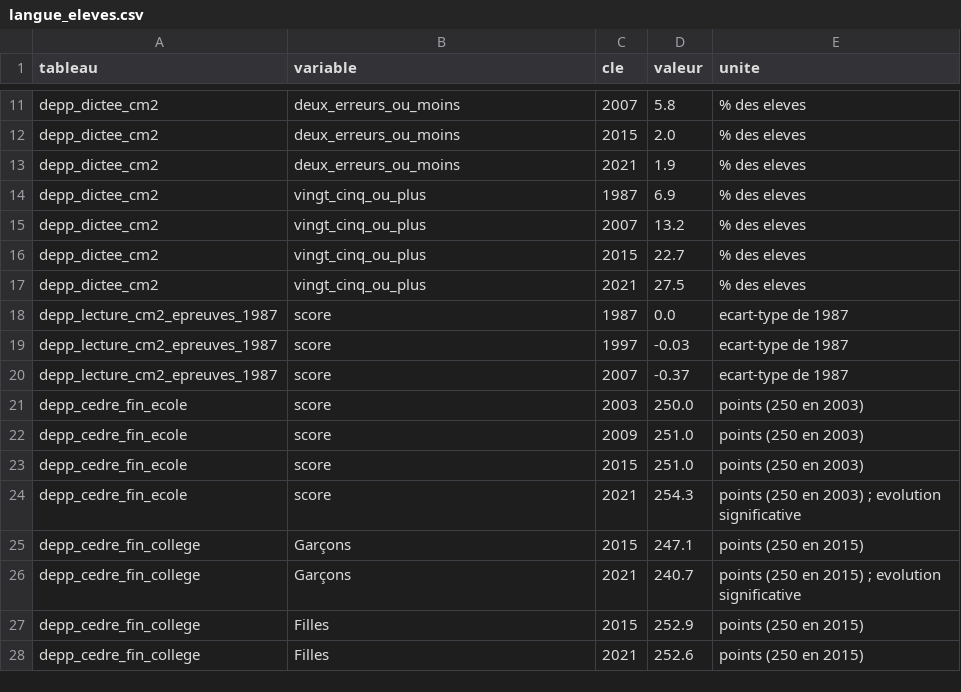
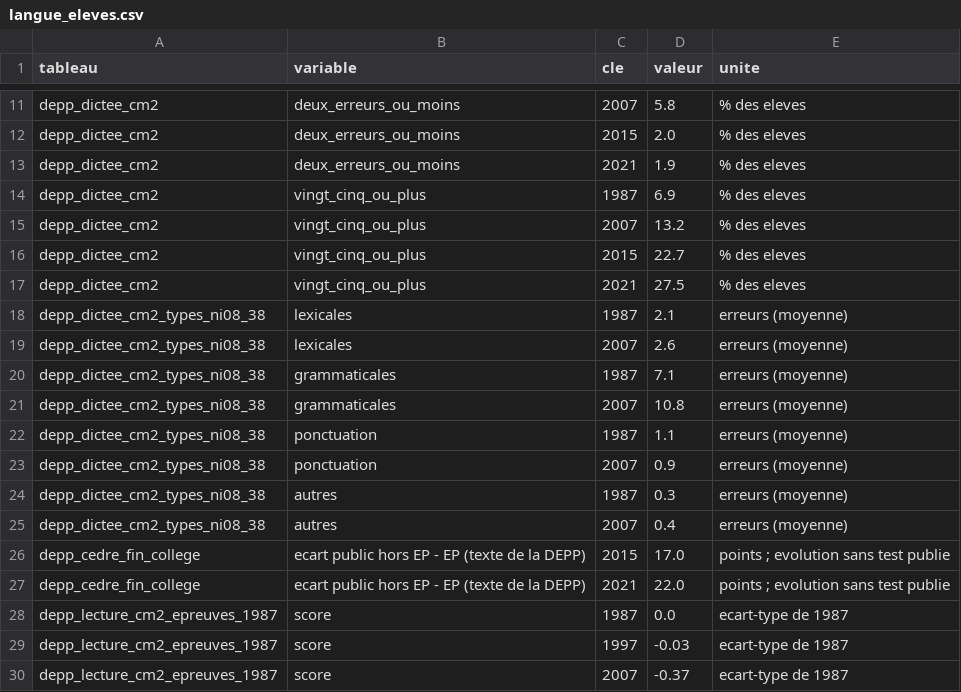
Before and after one commit to ProjectPulse-source/anthropie, a CSV file: static/langue_eleves.csv, drawn as a sheet; only a part is shown, gaps mark what is left out; the shorter side is filled out with more unchanged rows; the diff names each change by its address in the sheet, - before the commit and + after, or states it on an @@ line.

```diff
--- a/static/langue_eleves.csv
+++ b/static/langue_eleves.csv
+row 18: depp_dictee_cm2_types_ni08_38 | lexicales | 1987 | 2.1 | erreurs (moyenne)
+row 19: depp_dictee_cm2_types_ni08_38 | lexicales | 2007 | 2.6 | erreurs (moyenne)
+row 20: depp_dictee_cm2_types_ni08_38 | grammaticales | 1987 | 7.1 | erreurs (moyenne)
+row 21: depp_dictee_cm2_types_ni08_38 | grammaticales | 2007 | 10.8 | erreurs (moyenne)
+row 22: depp_dictee_cm2_types_ni08_38 | ponctuation | 1987 | 1.1 | erreurs (moyenne)
+row 23: depp_dictee_cm2_types_ni08_38 | ponctuation | 2007 | 0.9 | erreurs (moyenne)
+row 24: depp_dictee_cm2_types_ni08_38 | autres | 1987 | 0.3 | erreurs (moyenne)
+row 25: depp_dictee_cm2_types_ni08_38 | autres | 2007 | 0.4 | erreurs (moyenne)
+row 26: depp_cedre_fin_college | ecart public hors EP - EP (texte de la DEPP) | 2015 | 17.0 | points ; evolution sans test publie
+row 27: depp_cedre_fin_college | ecart public hors EP - EP (texte de la DEPP) | 2021 | 22.0 | points ; evolution sans test publie
```
Also changed, not shown: 1 other file.
